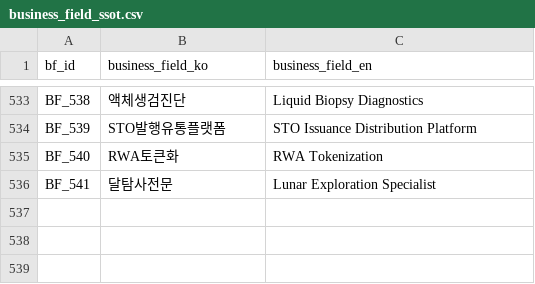
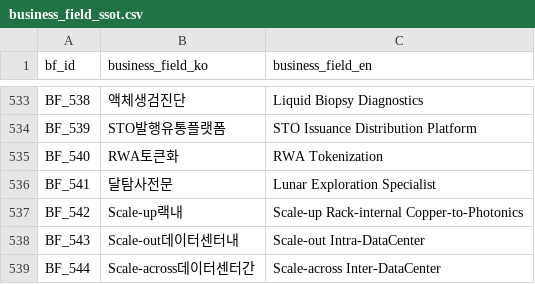
Before and after one commit to kang0302/moneytree-web, a CSV file: public/data/ssot/business_field_ssot.csv, drawn as a sheet; only a part is shown, gaps mark what is left out.

```diff
--- a/public/data/ssot/business_field_ssot.csv
+++ b/public/data/ssot/business_field_ssot.csv
@@ -536 +536,4 @@ BF_540,RWA토큰화,RWA Tokenization
 BF_541,달탐사전문,Lunar Exploration Specialist
+BF_542,Scale-up랙내,Scale-up Rack-internal Copper-to-Photonics
+BF_543,Scale-out데이터센터내,Scale-out Intra-DataCenter
+BF_544,Scale-across데이터센터간,Scale-across Inter-DataCenter
```
Also changed, not shown: 2 other files.
